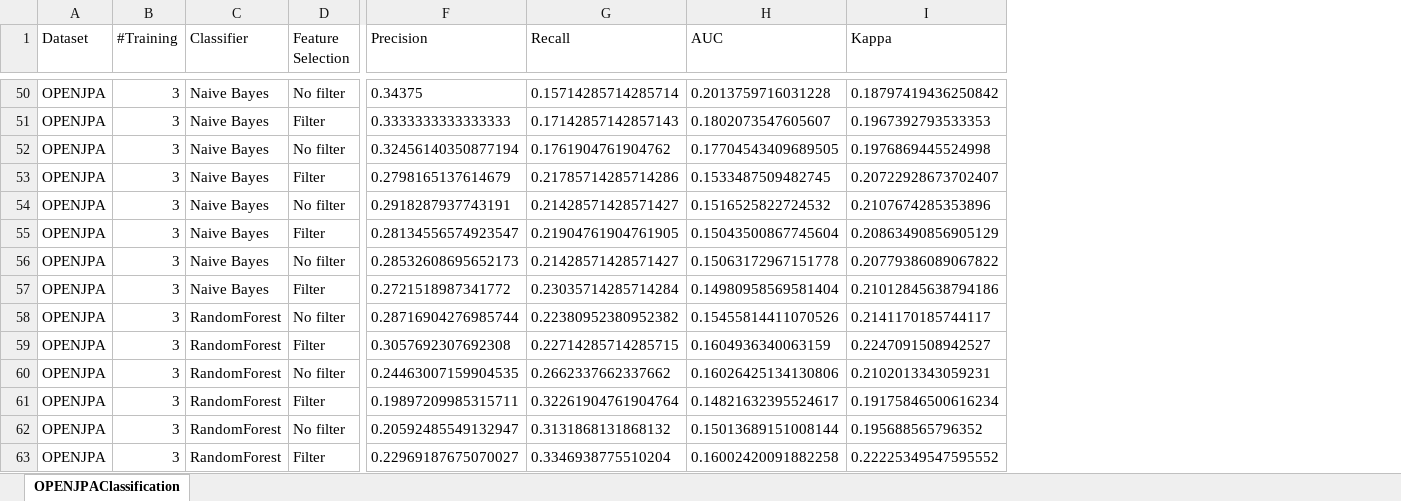
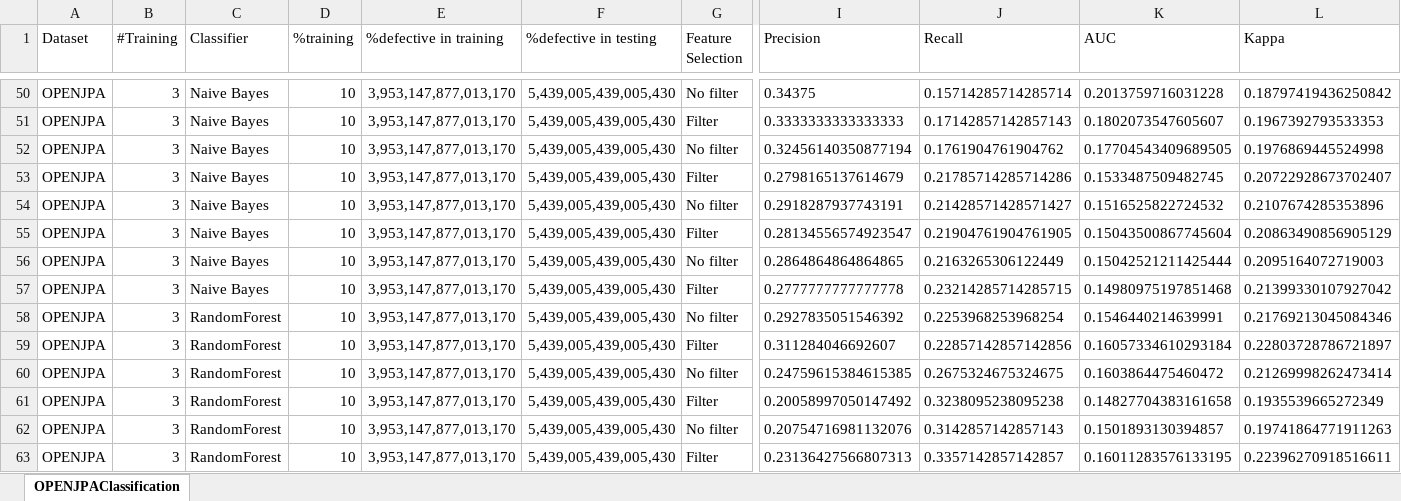
Before and after one commit to Melissari1997/ISW2_Second_Milestone, an Excel workbook: OPENJPAClassification.xlsx, sheet OPENJPAClassification, drawn as a sheet; only a part is shown, gaps mark what is left out; values as stored, in another font and other column widths than the file's, no borders; addresses are those after the commit; the diff covers the shown part only; the diff names each change by its address in the sheet, - before the commit and + after, or states it on an @@ line.

```diff
--- a/OPENJPAClassification.xlsx (sheet OPENJPAClassification)
+++ b/OPENJPAClassification.xlsx (sheet OPENJPAClassification)
+column D (%training), rows 50-63: all 10
+column E (%defective in training), rows 50-63: all 3,953,147,877,013,170
+column F (%defective in testing), rows 50-63: all 5,439,005,439,005,430
-I56 (Precision): 0.28532608695652173
+I56 (Precision): 0.2864864864864865
-J56 (Recall): 0.21428571428571427
+J56 (Recall): 0.2163265306122449
-K56 (AUC): 0.15063172967151778
+K56 (AUC): 0.15042521211425444
-L56 (Kappa): 0.20779386089067822
+L56 (Kappa): 0.2095164072719003
-I57 (Precision): 0.2721518987341772
+I57 (Precision): 0.2777777777777778
-J57 (Recall): 0.23035714285714284
+J57 (Recall): 0.23214285714285715
-K57 (AUC): 0.14980958569581404
+K57 (AUC): 0.14980975197851468
-L57 (Kappa): 0.21012845638794186
+L57 (Kappa): 0.21399330107927042
-I58 (Precision): 0.28716904276985744
+I58 (Precision): 0.2927835051546392
-J58 (Recall): 0.22380952380952382
+J58 (Recall): 0.2253968253968254
-K58 (AUC): 0.15455814411070526
+K58 (AUC): 0.1546440214639991
-L58 (Kappa): 0.2141170185744117
+L58 (Kappa): 0.21769213045084346
-I59 (Precision): 0.3057692307692308
+I59 (Precision): 0.311284046692607
-J59 (Recall): 0.22714285714285715
+J59 (Recall): 0.22857142857142856
-K59 (AUC): 0.1604936340063159
+K59 (AUC): 0.16057334610293184
-L59 (Kappa): 0.2247091508942527
+L59 (Kappa): 0.22803728786721897
-I60 (Precision): 0.24463007159904535
+I60 (Precision): 0.24759615384615385
-J60 (Recall): 0.2662337662337662
+J60 (Recall): 0.2675324675324675
-K60 (AUC): 0.16026425134130806
+K60 (AUC): 0.1603864475460472
-L60 (Kappa): 0.2102013343059231
+L60 (Kappa): 0.21269998262473414
-I61 (Precision): 0.19897209985315711
+I61 (Precision): 0.20058997050147492
-J61 (Recall): 0.32261904761904764
+J61 (Recall): 0.3238095238095238
-K61 (AUC): 0.14821632395524617
+K61 (AUC): 0.14827704383161658
-L61 (Kappa): 0.19175846500616234
+L61 (Kappa): 0.1935539665272349
-I62 (Precision): 0.20592485549132947
+I62 (Precision): 0.20754716981132076
-J62 (Recall): 0.3131868131868132
+J62 (Recall): 0.3142857142857143
-K62 (AUC): 0.15013689151008144
+K62 (AUC): 0.1501893130394857
-L62 (Kappa): 0.195688565796352
+L62 (Kappa): 0.19741864771911263
-I63 (Precision): 0.22969187675070027
+I63 (Precision): 0.23136427566807313
-J63 (Recall): 0.3346938775510204
+J63 (Recall): 0.3357142857142857
-K63 (AUC): 0.16002420091882258
+K63 (AUC): 0.16011283576133195
-L63 (Kappa): 0.22225349547595552
+L63 (Kappa): 0.22396270918516611
```
Also changed, not shown: 806 edited cells elsewhere in this sheet, 4 other files.
